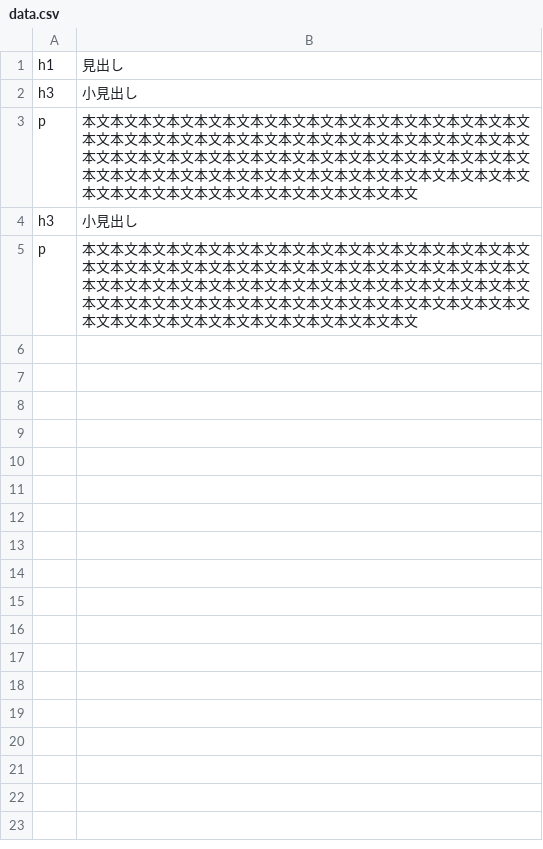
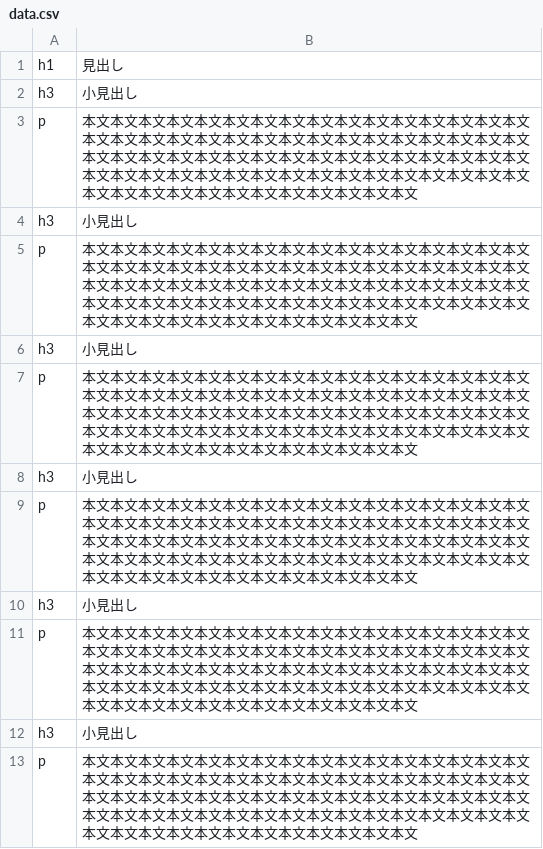
Before and after one commit to higurashi88/simple_site_template, a CSV file: src/data.csv, drawn as a sheet.

Commit message:
csvサンプルの微修正

```diff
--- a/src/data.csv
+++ b/src/data.csv
@@ -5 +5,9 @@ h3,小見出し
 p,本文本文本文本文本文本文本文本文本文本文本文本文本文本文本文本文本文本文本文本文本文本文本文本文本文本文本文本文本文本文本文本文本文本文本文本文本文本文本文本文本文本文本文本文本文本文本文本文本文本文本文本文本文本文本文本文本文本文本文本文本文本文本文本文本文本文本文本文本文本文本文本文本文本文本文本文
+h3,小見出し
+p,本文本文本文本文本文本文本文本文本文本文本文本文本文本文本文本文本文本文本文本文本文本文本文本文本文本文本文本文本文本文本文本文本文本文本文本文本文本文本文本文本文本文本文本文本文本文本文本文本文本文本文本文本文本文本文本文本文本文本文本文本文本文本文本文本文本文本文本文本文本文本文本文本文本文本文本文
+h3,小見出し
+p,本文本文本文本文本文本文本文本文本文本文本文本文本文本文本文本文本文本文本文本文本文本文本文本文本文本文本文本文本文本文本文本文本文本文本文本文本文本文本文本文本文本文本文本文本文本文本文本文本文本文本文本文本文本文本文本文本文本文本文本文本文本文本文本文本文本文本文本文本文本文本文本文本文本文本文本文
+h3,小見出し
+p,本文本文本文本文本文本文本文本文本文本文本文本文本文本文本文本文本文本文本文本文本文本文本文本文本文本文本文本文本文本文本文本文本文本文本文本文本文本文本文本文本文本文本文本文本文本文本文本文本文本文本文本文本文本文本文本文本文本文本文本文本文本文本文本文本文本文本文本文本文本文本文本文本文本文本文本文
+h3,小見出し
+p,本文本文本文本文本文本文本文本文本文本文本文本文本文本文本文本文本文本文本文本文本文本文本文本文本文本文本文本文本文本文本文本文本文本文本文本文本文本文本文本文本文本文本文本文本文本文本文本文本文本文本文本文本文本文本文本文本文本文本文本文本文本文本文本文本文本文本文本文本文本文本文本文本文本文本文本文
```
